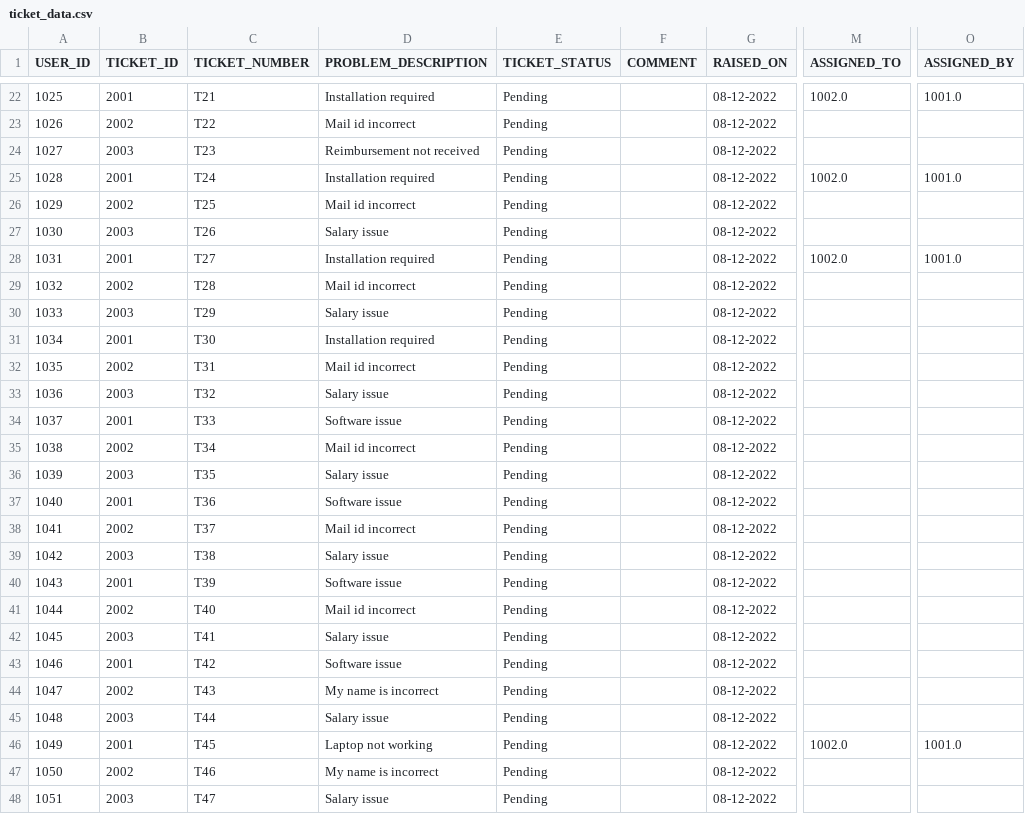
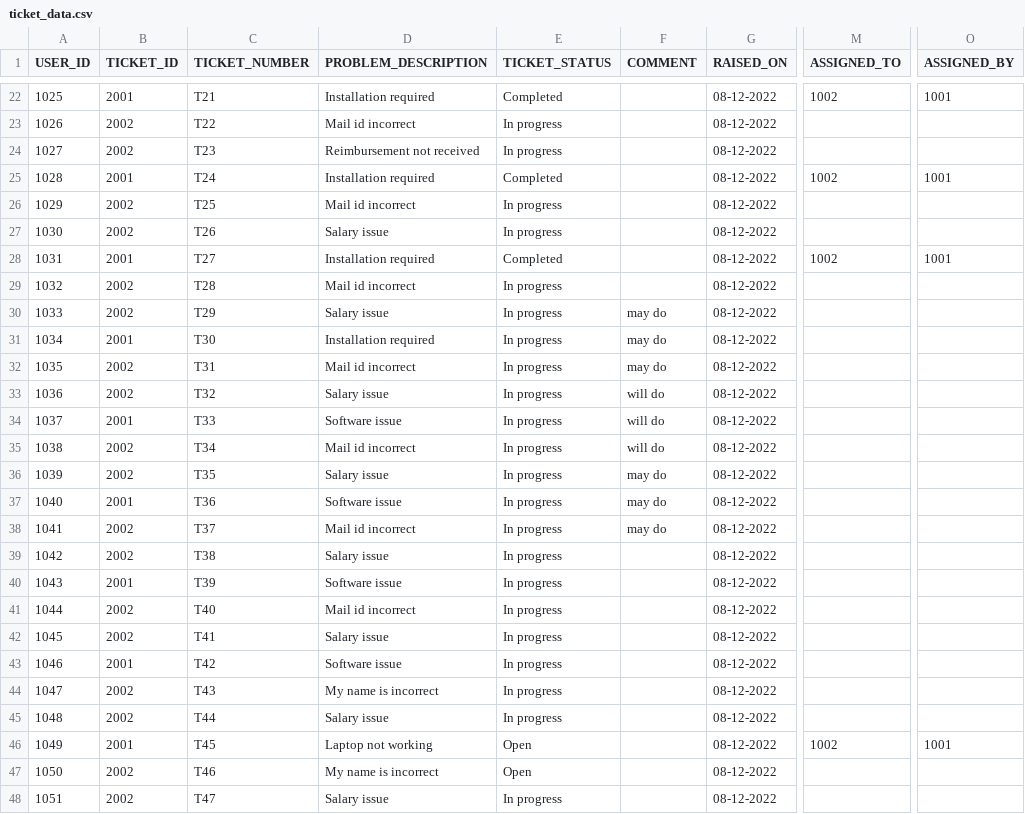
Before and after one commit to Factspan-Inc/HelpDesk_Backend, a CSV file: help desk/helpdesk/storage/ticket_data.csv, drawn as a sheet; only a part is shown, gaps mark what is left out; the diff covers the shown part only; the diff names each change by its address in the sheet, - before the commit and + after, or states it on an @@ line.

```diff
--- a/help desk/helpdesk/storage/ticket_data.csv
+++ b/help desk/helpdesk/storage/ticket_data.csv
-E22 (TICKET_STATUS): Pending
+E22 (TICKET_STATUS): Completed
-M22 (ASSIGNED_TO): 1002.0
+M22 (ASSIGNED_TO): 1002
-O22 (ASSIGNED_BY): 1001.0
+O22 (ASSIGNED_BY): 1001
-E23:E24 (TICKET_STATUS): Pending
+E23:E24 (TICKET_STATUS): In progress
-B24 (TICKET_ID): 2003
+B24 (TICKET_ID): 2002
-E25 (TICKET_STATUS): Pending
+E25 (TICKET_STATUS): Completed
-M25 (ASSIGNED_TO): 1002.0
+M25 (ASSIGNED_TO): 1002
-O25 (ASSIGNED_BY): 1001.0
+O25 (ASSIGNED_BY): 1001
-E26:E27 (TICKET_STATUS): Pending
+E26:E27 (TICKET_STATUS): In progress
-B27 (TICKET_ID): 2003
+B27 (TICKET_ID): 2002
-E28 (TICKET_STATUS): Pending
+E28 (TICKET_STATUS): Completed
-M28 (ASSIGNED_TO): 1002.0
+M28 (ASSIGNED_TO): 1002
-O28 (ASSIGNED_BY): 1001.0
+O28 (ASSIGNED_BY): 1001
-E29:E45 (TICKET_STATUS): Pending
+E29:E45 (TICKET_STATUS): In progress
-B30 (TICKET_ID): 2003
+B30 (TICKET_ID): 2002
-F30:F32 (COMMENT): (empty)
+F30:F32 (COMMENT): may do
-B33 (TICKET_ID): 2003
+B33 (TICKET_ID): 2002
-F33:F35 (COMMENT): (empty)
+F33:F35 (COMMENT): will do
-B36 (TICKET_ID): 2003
+B36 (TICKET_ID): 2002
-F36:F38 (COMMENT): (empty)
+F36:F38 (COMMENT): may do
-B39 (TICKET_ID): 2003
+B39 (TICKET_ID): 2002
-B42 (TICKET_ID): 2003
+B42 (TICKET_ID): 2002
-B45 (TICKET_ID): 2003
+B45 (TICKET_ID): 2002
-E46:E47 (TICKET_STATUS): Pending
+E46:E47 (TICKET_STATUS): Open
-M46 (ASSIGNED_TO): 1002.0
+M46 (ASSIGNED_TO): 1002
-O46 (ASSIGNED_BY): 1001.0
+O46 (ASSIGNED_BY): 1001
-B48 (TICKET_ID): 2003
+B48 (TICKET_ID): 2002
-E48 (TICKET_STATUS): Pending
+E48 (TICKET_STATUS): In progress
```
Also changed, not shown: 65 edited cells elsewhere in this file, help desk/helpdesk/storage/user_conversation.csv, help desk/helpdesk/storage/user_details.csv, 3 other files.
